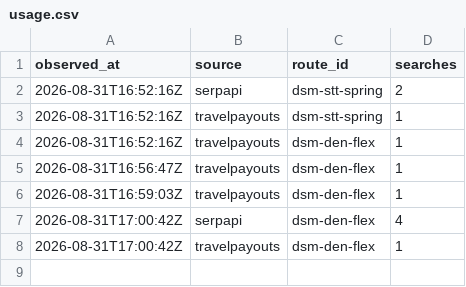
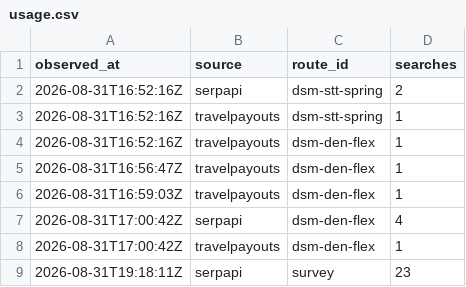
Before and after one commit to AndrewFoudree/flight-tracker, a CSV file: data/usage.csv, drawn as a sheet.

Commit message:
survey: DSM-STT 2026-08-31

```diff
--- a/data/usage.csv
+++ b/data/usage.csv
@@ -8 +8,2 @@ observed_at,source,route_id,searches
 2026-08-31T17:00:42Z,travelpayouts,dsm-den-flex,1
+2026-08-31T19:18:11Z,serpapi,survey,23
```
Also changed, not shown: 1 other file.
